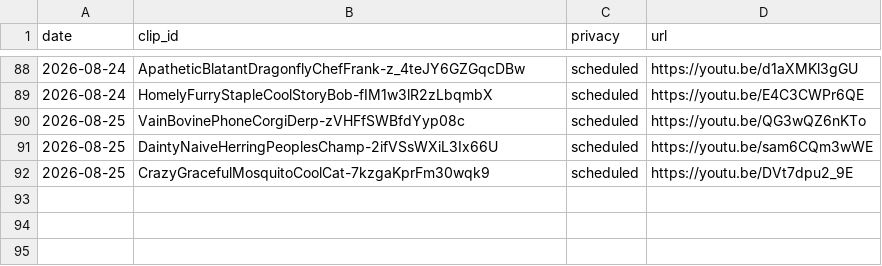
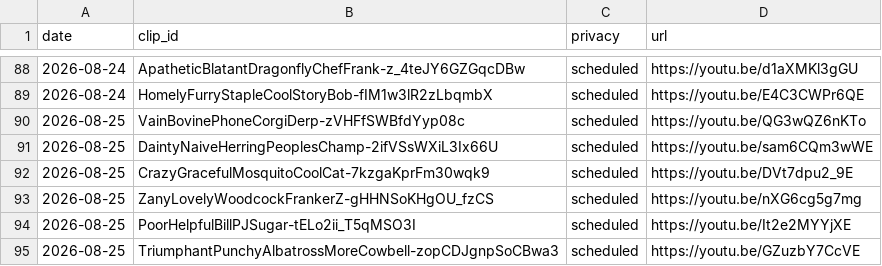
Before and after one commit to chat94534-oss/shorts-twitchclips, a CSV file: logs/history.csv, drawn as a sheet; only a part is shown, gaps mark what is left out; the diff names each change by its address in the sheet, - before the commit and + after, or states it on an @@ line.

```diff
--- a/logs/history.csv
+++ b/logs/history.csv
+row 93: 2026-08-25 | ZanyLovelyWoodcockFrankerZ-gHHNSoKHgOU_fzCS | scheduled | https://youtu.be/nXG6cg5g7mg
+row 94: 2026-08-25 | PoorHelpfulBillPJSugar-tELo2ii_T5qMSO3I | scheduled | https://youtu.be/It2e2MYYjXE
+row 95: 2026-08-25 | TriumphantPunchyAlbatrossMoreCowbell-zopCDJgnpSoCBwa3 | scheduled | https://youtu.be/GZuzbY7CcVE
```
Also changed, not shown: 1 other file.
